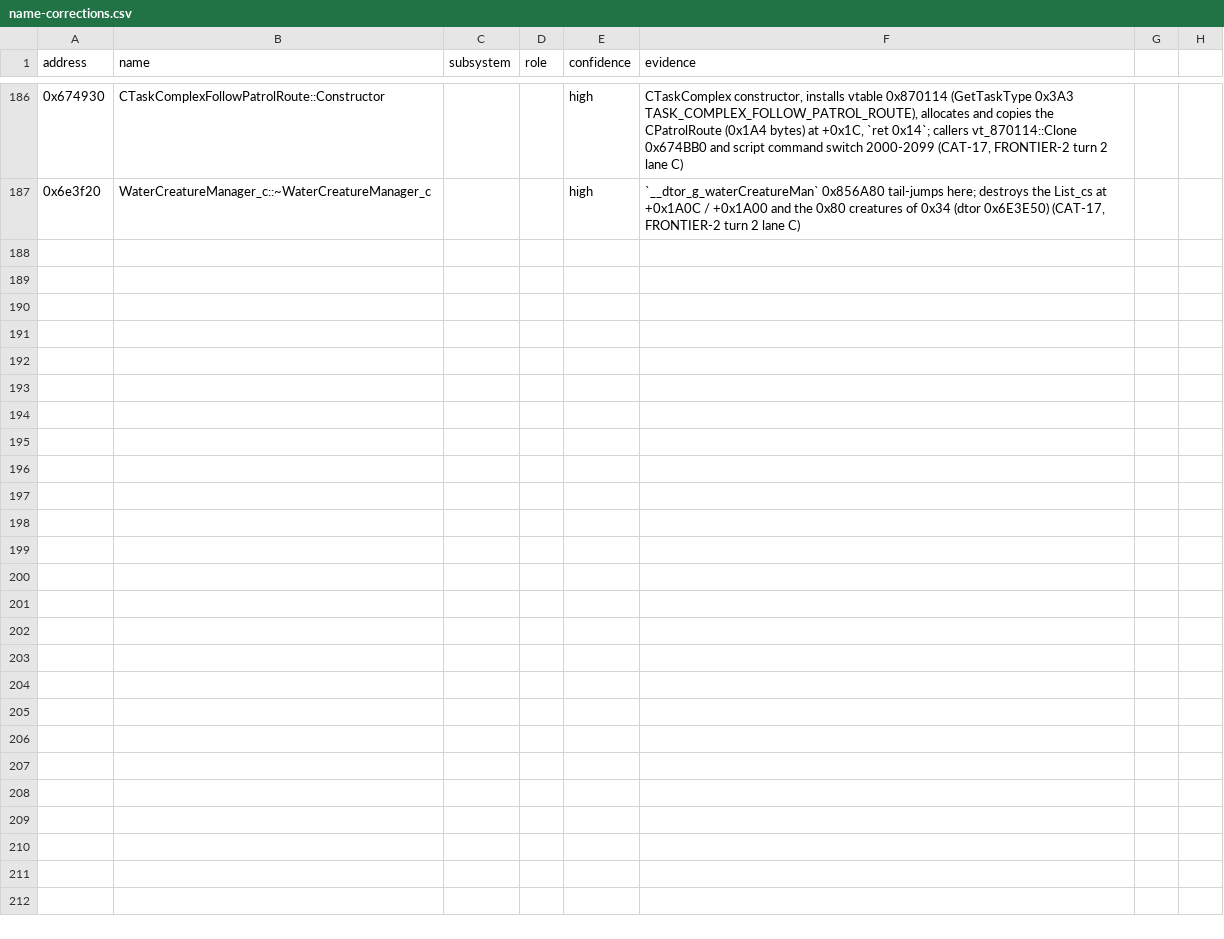
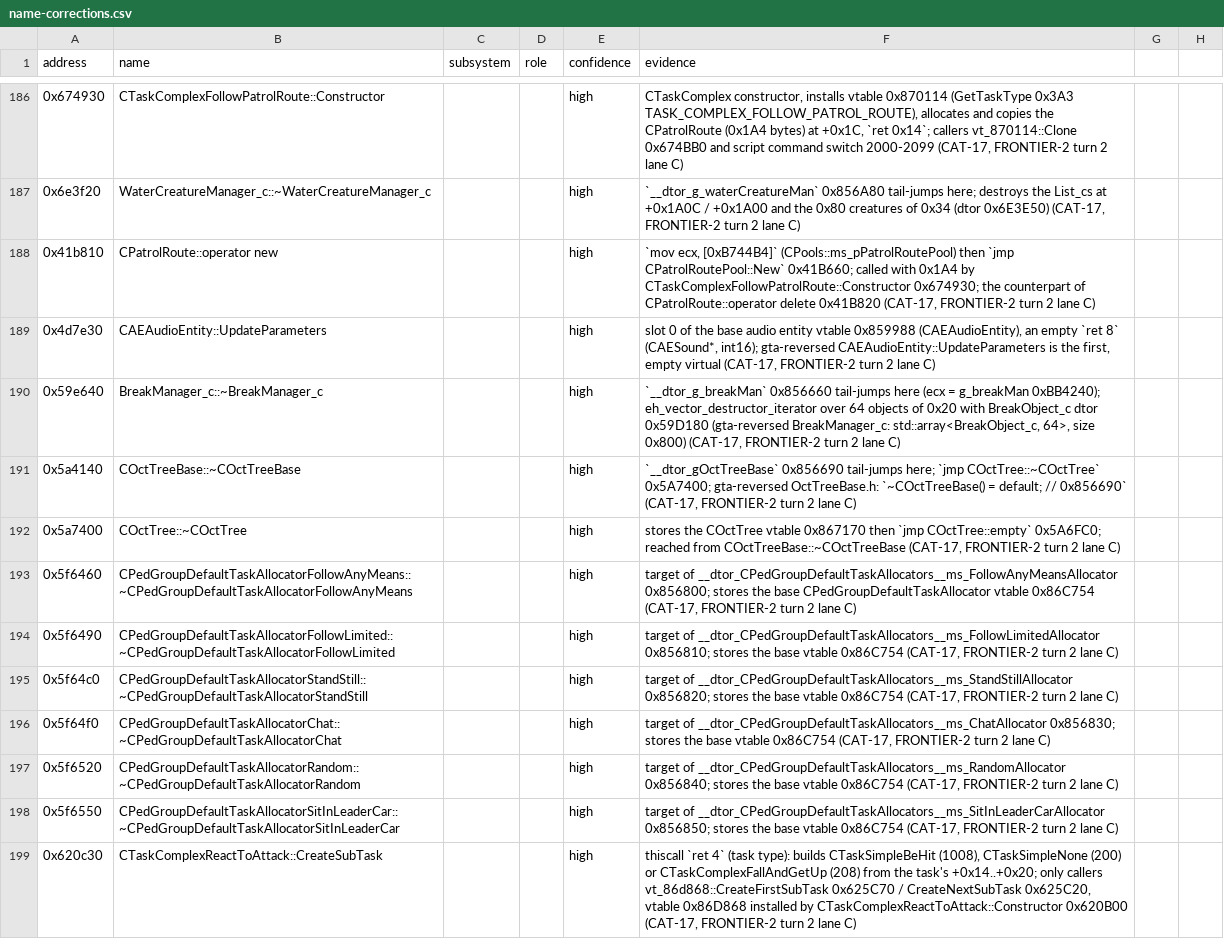
Before and after one commit to ghosty2004/sa-engine, a CSV file: catalog/name-corrections.csv, drawn as a sheet; only a part is shown, gaps mark what is left out.

Commit message:
feat(sa-ai): port lane C frontier batches frontier2-c5 and c6
FRONTIER-2 turn 2, lane C (UNK-game / SCRIPT / AUDIO / CALLED-ONLY).
From the 1.0 US bytes, unverified:

frontier2-c5 (22 hooks): FurnitureManager_c / ProcObjectMan_c /
WaterCreatureManager_c / IKChainManager_c / CMatrixLinkList
destructors, List_c::GetItemOffset 0x4A9010, CMemoryHeap::Malloc
0x72ED80, CAESoundManager::~CAESoundManager 0x4EFD60,
CTheScripts::IsPointWithinSearchLight 0x493280, the streamed-script
release 0x40C1C0, CTaskComplexBeCop / FollowPatrolRoute / SeekEntity
constructors, the looped-anim task (vtable 0x86D594) constructors and
anim start, the be-kicked-on-ground anim start 0x61FD20, the
kill-all-threats scan 0x6221D0, the avoid-entity look release
0x66AD10, RpGeometryReplaceOldMaterialWithNewMaterial 0x734DE0, the
D3D9 raster format setter 0x4CC580, and __dtor_AESmoothFadeThread
0x856300 by hand (AUDIO-GEN no longer matches it once its tail target
is its own function).

frontier2-c6 (12 hooks): CPatrolRoute::operator new 0x41B810,
COctTree::~COctTree 0x5A7400 / FillPalette 0x5A70F0,
BreakManager_c::~BreakManager_c 0x59E640, the six group default task
allocator destructors, FxInfoAttractLine_c::GetValue 0x4A5850, the
scripted 2D effect's nearest ped 0x603570.

Phase B natives: the four std::vector _Xlen (they throw length_error;
the native stops the game), CPathFind::StoreDetachedNodeInfoPed
0x44D2E0, CAEFrontendAudioEntity's destructor 0x506B20 (entry read as
data), the smooth-fade thread destructor 0x4EE9E0,
COctTreeBase::~COctTreeBase 0x5A4140, CTaskComplexReactToAttack::
CreateSubTask 0x620C30 (entry read as data), and AUDIO-GEN's
CAEAudioEntity::UpdateParameters 0x4D7E30 registered.

stays-original.csv: the std::logic_error / length_error virtuals and
the bug-report class 0x862E70. 12 more CAT-17 names, the catalogue
regenerated (state.csv: base rows kept but the renamed ones), the
pattern generators' outputs, the queue regenerated.

Refs: FRONTIER-2

```diff
--- a/catalog/name-corrections.csv
+++ b/catalog/name-corrections.csv
@@ -187 +187,13 @@ address,name,subsystem,role,confidence,evidence
 0x6e3f20,WaterCreatureManager_c::~WaterCreatureManager_c,,,high,"`__dtor_g_waterCreatureMan` 0x856A80 tail-jumps here; destroys the List_cs at +0x1A0C / +0x1A00 and the 0x80 creatures of 0x34 (dtor 0x6E3E50) (CAT-17, FRONTIER-2 turn 2 lane C)"
+0x41b810,CPatrolRoute::operator new,,,high,"`mov ecx, [0xB744B4]` (CPools::ms_pPatrolRoutePool) then `jmp CPatrolRoutePool::New` 0x41B660; called with 0x1A4 by CTaskComplexFollowPatrolRoute::Constructor 0x674930; the counterpart of CPatrolRoute::operator delete 0x41B820 (CAT-17, FRONTIER-2 turn 2 lane C)"
+0x4d7e30,CAEAudioEntity::UpdateParameters,,,high,"slot 0 of the base audio entity vtable 0x859988 (CAEAudioEntity), an empty `ret 8` (CAESound*, int16); gta-reversed CAEAudioEntity::UpdateParameters is the first, empty virtual (CAT-17, FRONTIER-2 turn 2 lane C)"
+0x59e640,BreakManager_c::~BreakManager_c,,,high,"`__dtor_g_breakMan` 0x856660 tail-jumps here (ecx = g_breakMan 0xBB4240); eh_vector_destructor_iterator over 64 objects of 0x20 with BreakObject_c dtor 0x59D180 (gta-reversed BreakManager_c: std::array<BreakObject_c, 64>, size 0x800) (CAT-17, FRONTIER-2 turn 2 lane C)"
+0x5a4140,COctTreeBase::~COctTreeBase,,,high,"`__dtor_gOctTreeBase` 0x856690 tail-jumps here; `jmp COctTree::~COctTree` 0x5A7400; gta-reversed OctTreeBase.h: `~COctTreeBase() = default; // 0x856690` (CAT-17, FRONTIER-2 turn 2 lane C)"
+0x5a7400,COctTree::~COctTree,,,high,"stores the COctTree vtable 0x867170 then `jmp COctTree::empty` 0x5A6FC0; reached from COctTreeBase::~COctTreeBase (CAT-17, FRONTIER-2 turn 2 lane C)"
+0x5f6460,CPedGroupDefaultTaskAllocatorFollowAnyMeans::~CPedGroupDefaultTaskAllocatorFollowAnyMeans,,,high,"target of __dtor_CPedGroupDefaultTaskAllocators__ms_FollowAnyMeansAllocator 0x856800; stores the base CPedGroupDefaultTaskAllocator vtable 0x86C754 (CAT-17, FRONTIER-2 turn 2 lane C)"
+0x5f6490,CPedGroupDefaultTaskAllocatorFollowLimited::~CPedGroupDefaultTaskAllocatorFollowLimited,,,high,"target of __dtor_CPedGroupDefaultTaskAllocators__ms_FollowLimitedAllocator 0x856810; stores the base vtable 0x86C754 (CAT-17, FRONTIER-2 turn 2 lane C)"
+0x5f64c0,CPedGroupDefaultTaskAllocatorStandStill::~CPedGroupDefaultTaskAllocatorStandStill,,,high,"target of __dtor_CPedGroupDefaultTaskAllocators__ms_StandStillAllocator 0x856820; stores the base vtable 0x86C754 (CAT-17, FRONTIER-2 turn 2 lane C)"
+0x5f64f0,CPedGroupDefaultTaskAllocatorChat::~CPedGroupDefaultTaskAllocatorChat,,,high,"target of __dtor_CPedGroupDefaultTaskAllocators__ms_ChatAllocator 0x856830; stores the base vtable 0x86C754 (CAT-17, FRONTIER-2 turn 2 lane C)"
+0x5f6520,CPedGroupDefaultTaskAllocatorRandom::~CPedGroupDefaultTaskAllocatorRandom,,,high,"target of __dtor_CPedGroupDefaultTaskAllocators__ms_RandomAllocator 0x856840; stores the base vtable 0x86C754 (CAT-17, FRONTIER-2 turn 2 lane C)"
+0x5f6550,CPedGroupDefaultTaskAllocatorSitInLeaderCar::~CPedGroupDefaultTaskAllocatorSitInLeaderCar,,,high,"target of __dtor_CPedGroupDefaultTaskAllocators__ms_SitInLeaderCarAllocator 0x856850; stores the base vtable 0x86C754 (CAT-17, FRONTIER-2 turn 2 lane C)"
+0x620c30,CTaskComplexReactToAttack::CreateSubTask,,,high,"thiscall `ret 4` (task type): builds CTaskSimpleBeHit (1008), CTaskSimpleNone (200) or CTaskComplexFallAndGetUp (208) from the task's +0x14..+0x20; only callers vt_86d868::CreateFirstSubTask 0x625C70 / CreateNextSubTask 0x625C20, vtable 0x86D868 installed by CTaskComplexReactToAttack::Constructor 0x620B00 (CAT-17, FRONTIER-2 turn 2 lane C)"
```
Also changed, not shown: catalog/port-order.csv, catalog/stays-original.csv, 44 other files.
